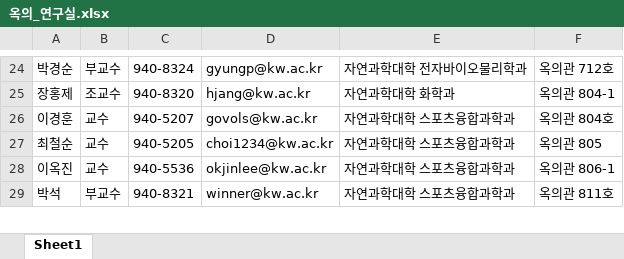
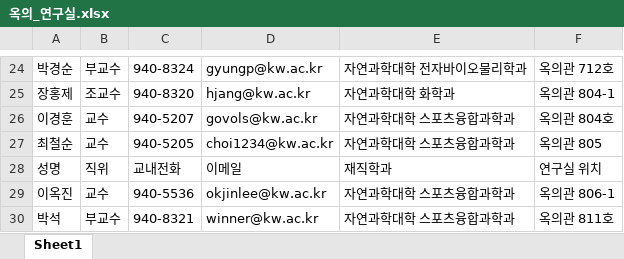
Before and after one commit to KW-SLK2/KW_GuideBook, an Excel workbook: KW_information/옥의_연구실.xlsx, sheet Sheet1, drawn as a sheet; only a part is shown, gaps mark what is left out; values as stored, in another font and other column widths than the file's, no cell formats; the diff names each change by its address in the sheet, - before the commit and + after, or states it on an @@ line.

```diff
--- a/KW_information/옥의_연구실.xlsx (sheet Sheet1)
+++ b/KW_information/옥의_연구실.xlsx (sheet Sheet1)
+row 28: 성명 | 직위 | 교내전화 | 이메일 | 재직학과 | 연구실 위치
```
Also changed, not shown: cell formats, KW_information/비마관_연구실.xlsx, KW_information/새빛관_연구실.xlsx, 46 other files.
